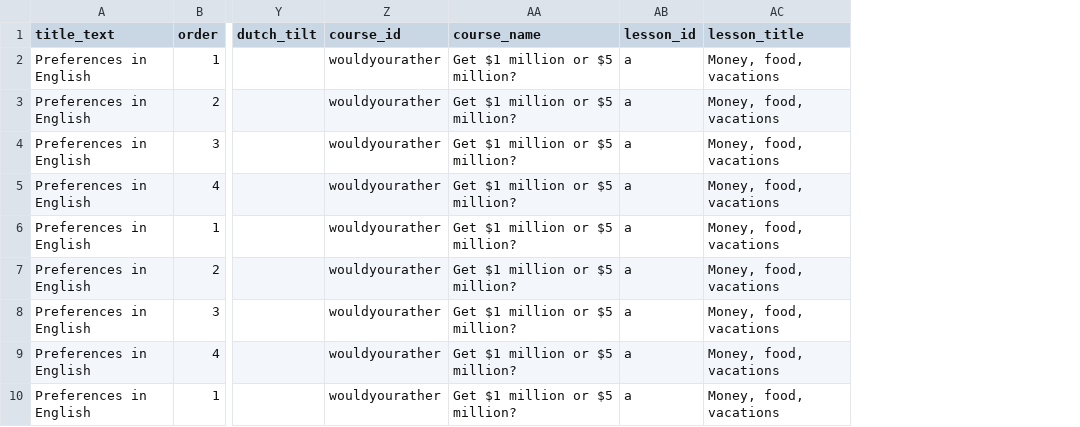
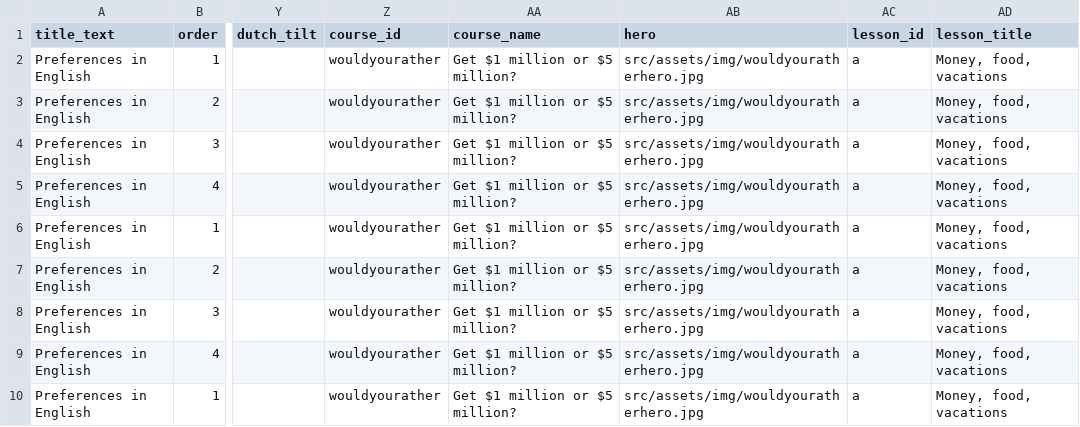
Before and after one commit to joelipi/uffenglish, a CSV file: public/wouldyourather.master.csv, drawn as a sheet; only a part is shown, gaps mark what is left out; the diff names each change by its address in the sheet, - before the commit and + after, or states it on an @@ line.

Commit message:
fix(config): regenerate wouldyourather and carry the course hero through the bridge
The Oct-14 source rewrite (fea8f7d) changed titles, questions and mission but
the config never regenerated from it: source-to-csv ran (144 translations
carried) and 048c387 landed the new CSV, but configs.yml only fires on
workflow_call, so src/config/wouldyourather.json kept the pre-rewrite shape.

Regenerating exposed a real bug in the chain: the bridge dropped the source
'hero' between wouldyourather.source.txt and the master CSV, so every
regeneration silently blanked courseHeroImage and the listings banner
disappeared. Carry 'hero' as a course scalar on both generator paths
(singleValue/firstNonBlank conflict rules), teach the bridge to emit it, and
pin it with tests.

Also: 'intro' was the only first-step intro slug and no config references it
any more, so the LQIP module swaps three stale entries' worth of dead key for
real LQIPs of the three new step intros; the verifier's slug count now derives
from the live configs instead of a hardcoded 7. Lesson b's branching step is
located by type (the rewrite added a take step before it) and its new choices
start unlocalized until the next translate-master run.

```diff
--- a/public/wouldyourather.master.csv
+++ b/public/wouldyourather.master.csv
+column AB (hero), rows 2-10: all src/assets/img/wouldyouratherhero.jpg
```
Also changed, not shown: 12 other files.
